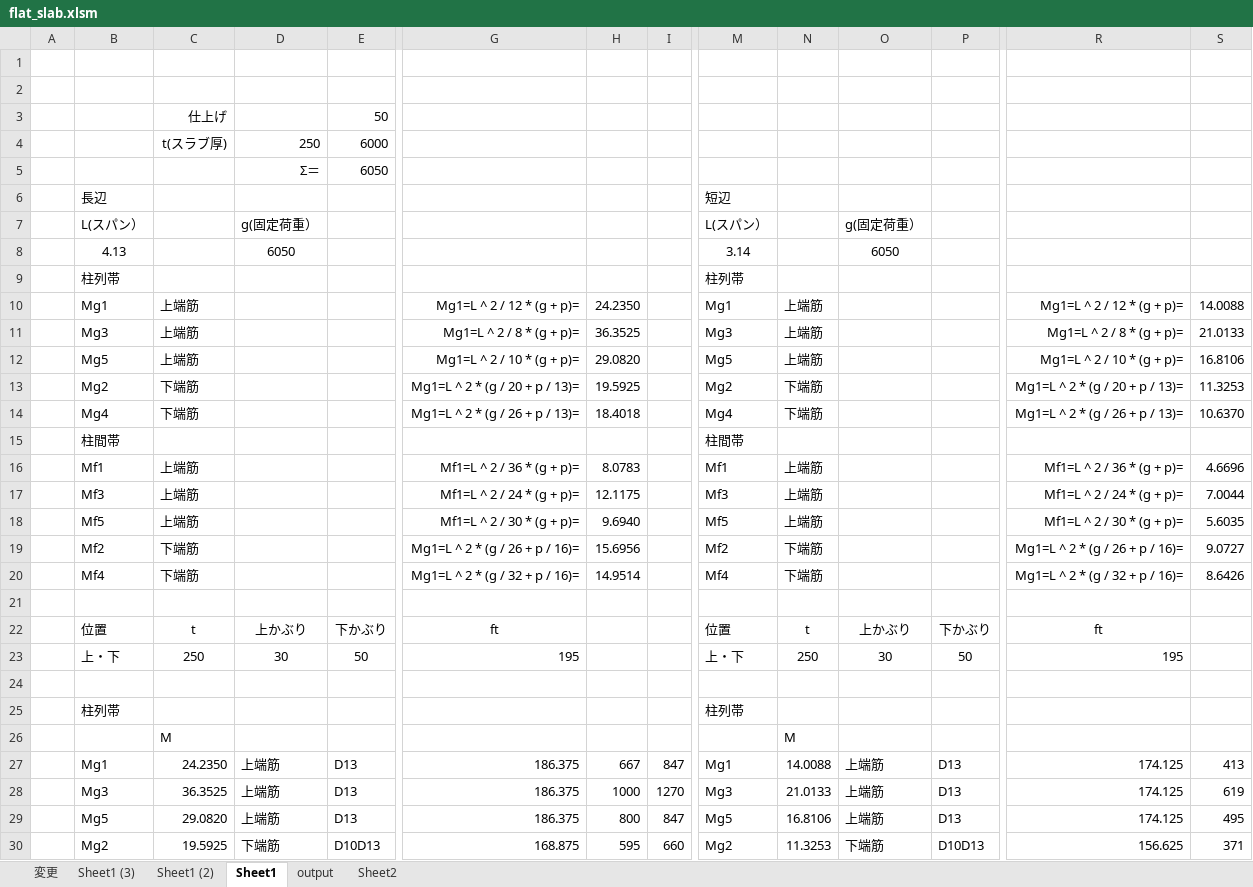
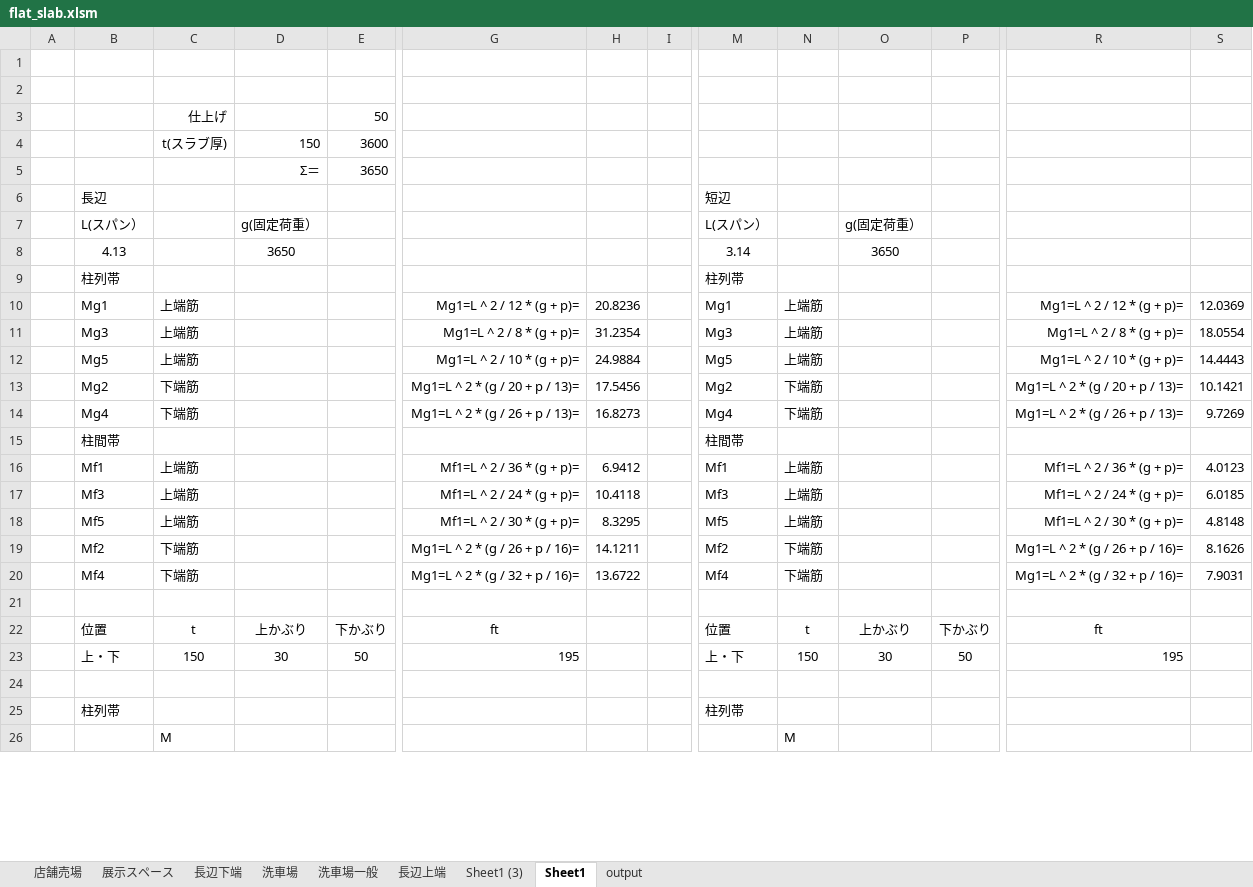
Before and after one commit to bunterblitz/excel_RC, an Excel workbook: flat_slab.xlsm, sheet Sheet1, drawn as a sheet; only a part is shown, gaps mark what is left out; values as stored, in another font and other column widths than the file's, no borders; removed rows and columns are numbered as before the commit, all else as after; rows hold the shown columns only; the diff covers the shown part only; the diff names each change by its address in the sheet, - before the commit and + after, or states it on an @@ line.

```diff
--- a/flat_slab.xlsm (sheet Sheet1)
+++ b/flat_slab.xlsm (sheet Sheet1)
-sheet tab: 変更
+sheet tab: 長辺上端
-sheet tab: Sheet1 (2)
-sheet tab: Sheet2
+sheet tab: 店舗売場
+sheet tab: 展示スペース
+sheet tab: 長辺下端
+sheet tab: 洗車場
+sheet tab: 洗車場一般
-row 4:  |  | t(スラブ厚) | 250 | 6000
-row 5:  |  |  | Σ＝ | 6050
+row 4:  |  | t(スラブ厚) | 150 | 3600
+row 5:  |  |  | Σ＝ | 3650
-D8: 6050
+D8: 3650
-O8: 6050
+O8: 3650
-H10: 24.2350
+H10: 20.8236
-S10: 14.0088
+S10: 12.0369
-H11: 36.3525
+H11: 31.2354
-S11: 21.0133
+S11: 18.0554
-H12: 29.0820
+H12: 24.9884
-S12: 16.8106
+S12: 14.4443
-H13: 19.5925
+H13: 17.5456
-S13: 11.3253
+S13: 10.1421
-H14: 18.4018
+H14: 16.8273
-S14: 10.6370
+S14: 9.7269
-H16: 8.0783
+H16: 6.9412
-S16: 4.6696
+S16: 4.0123
-H17: 12.1175
+H17: 10.4118
-S17: 7.0044
+S17: 6.0185
-H18: 9.6940
+H18: 8.3295
-S18: 5.6035
+S18: 4.8148
-H19: 15.6956
+H19: 14.1211
-S19: 9.0727
+S19: 8.1626
-H20: 14.9514
+H20: 13.6722
-S20: 8.6426
+S20: 7.9031
-C23: 250
+C23: 150
-N23: 250
+N23: 150
-row 27:  | Mg1 | 24.2350 | 上端筋 | D13 | 186.375 | 667 | 847 | Mg1 | 14.0088 | 上端筋 | D13 | 174.125 | 413
-row 28:  | Mg3 | 36.3525 | 上端筋 | D13 | 186.375 | 1000 | 1270 | Mg3 | 21.0133 | 上端筋 | D13 | 174.125 | 619
-row 29:  | Mg5 | 29.0820 | 上端筋 | D13 | 186.375 | 800 | 847 | Mg5 | 16.8106 | 上端筋 | D13 | 174.125 | 495
-row 30:  | Mg2 | 19.5925 | 下端筋 | D10D13 | 168.875 | 595 | 660 | Mg2 | 11.3253 | 下端筋 | D10D13 | 156.625 | 371
```
Also changed, not shown: 18 added rows, 14 removed rows and 86 edited cells elsewhere in this sheet, sheet 長辺上端, sheet Sheet1 (3), sheet output, formulas that keep their value, スラブ.xlsm, 2 other files.
